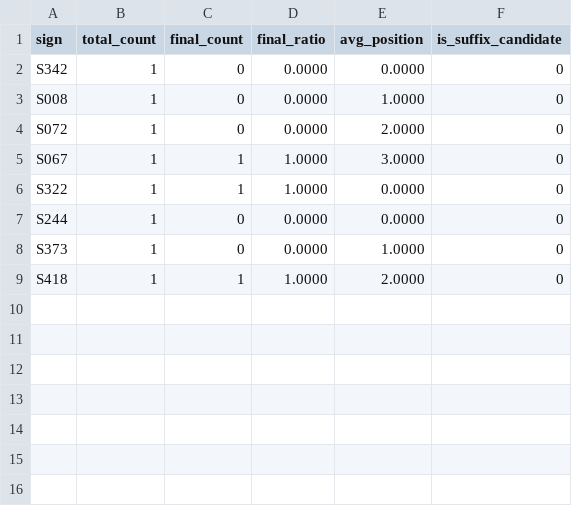
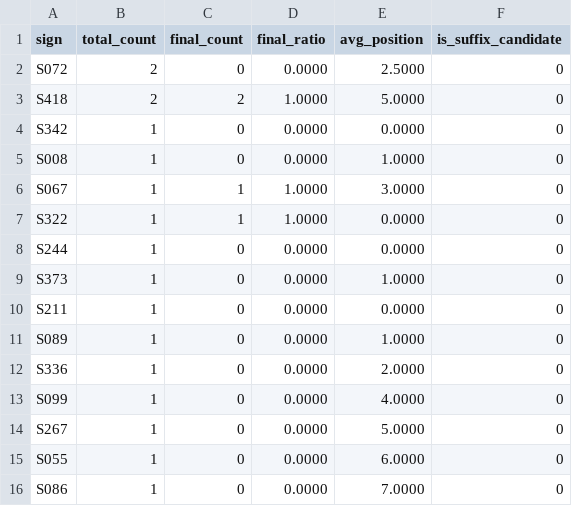
Before and after one commit to EfCebeci/INDUCERS, a CSV file: reports/indus/06_indus_suffix_stats_penta.csv, drawn as a sheet.

```diff
--- a/reports/indus/06_indus_suffix_stats_penta.csv
+++ b/reports/indus/06_indus_suffix_stats_penta.csv
@@ -1,5 +1,6 @@
 sign,total_count,final_count,final_ratio,avg_position,is_suffix_candidate
+S072,2,0,0.0000,2.5000,0
+S418,2,2,1.0000,5.0000,0
 S342,1,0,0.0000,0.0000,0
 S008,1,0,0.0000,1.0000,0
-S072,1,0,0.0000,2.0000,0
 S067,1,1,1.0000,3.0000,0
@@ -8,2 +9,8 @@ S244,1,0,0.0000,0.0000,0
 S373,1,0,0.0000,1.0000,0
-S418,1,1,1.0000,2.0000,0
+S211,1,0,0.0000,0.0000,0
+S089,1,0,0.0000,1.0000,0
+S336,1,0,0.0000,2.0000,0
+S099,1,0,0.0000,4.0000,0
+S267,1,0,0.0000,5.0000,0
+S055,1,0,0.0000,6.0000,0
+S086,1,0,0.0000,7.0000,0
```
Also changed, not shown: 7 other files.
